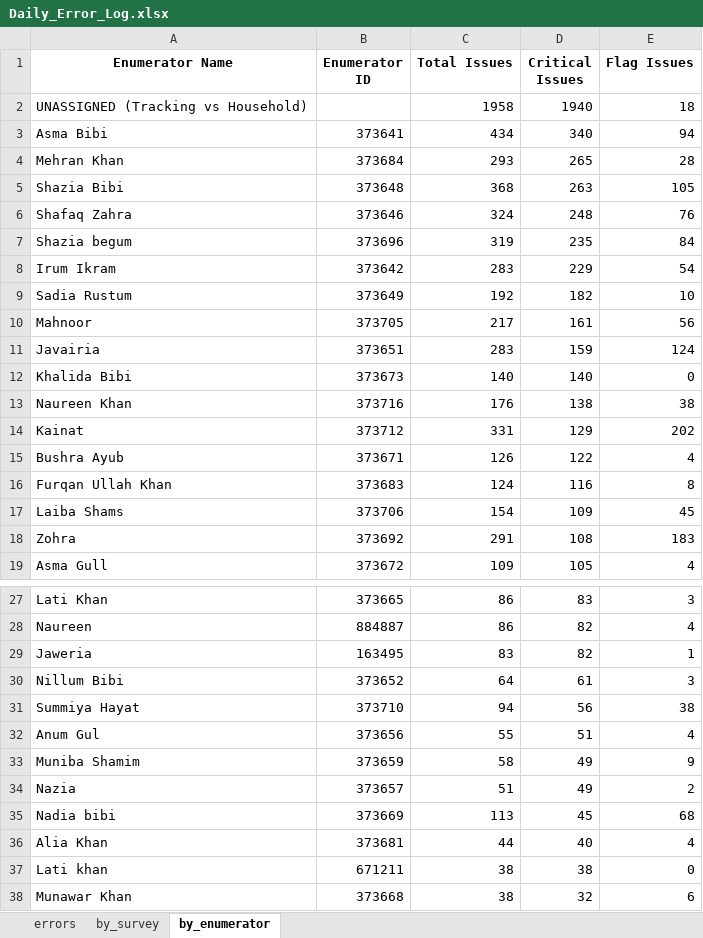
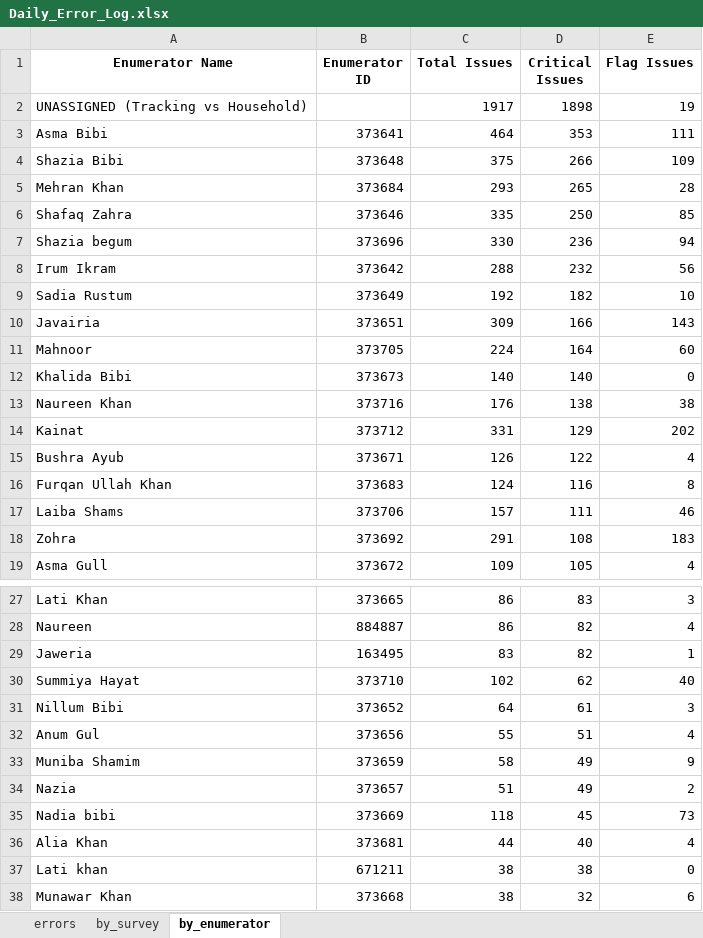
Before and after one commit to malkiaman-dev/KP_RAP_M_-_E_Dashboard, an Excel workbook: Error_log/Daily_Error_Log.xlsx, sheet by_enumerator, drawn as a sheet; only a part is shown, gaps mark what is left out; values as stored, in another font and other column widths than the file's, no borders; removed rows and columns are numbered as before the commit, all else as after; the diff names each change by its address in the sheet, - before the commit and + after, or states it on an @@ line.

```diff
--- a/Error_log/Daily_Error_Log.xlsx (sheet by_enumerator)
+++ b/Error_log/Daily_Error_Log.xlsx (sheet by_enumerator)
-C2 (Total Issues): 1958
+C2 (Total Issues): 1917
-D2 (Critical Issues): 1940
+D2 (Critical Issues): 1898
-E2 (Flag Issues): 18
+E2 (Flag Issues): 19
-C3 (Total Issues): 434
+C3 (Total Issues): 464
-D3 (Critical Issues): 340
+D3 (Critical Issues): 353
-E3 (Flag Issues): 94
+E3 (Flag Issues): 111
+row 4: Shazia Bibi | 373648 | 375 | 266 | 109
-row 5: Shazia Bibi | 373648 | 368 | 263 | 105
-C6 (Total Issues): 324
+C6 (Total Issues): 335
-D6 (Critical Issues): 248
+D6 (Critical Issues): 250
-E6 (Flag Issues): 76
+E6 (Flag Issues): 85
-C7 (Total Issues): 319
+C7 (Total Issues): 330
-D7 (Critical Issues): 235
+D7 (Critical Issues): 236
-E7 (Flag Issues): 84
+E7 (Flag Issues): 94
-C8 (Total Issues): 283
+C8 (Total Issues): 288
-D8 (Critical Issues): 229
+D8 (Critical Issues): 232
-E8 (Flag Issues): 54
+E8 (Flag Issues): 56
-row 10: Mahnoor | 373705 | 217 | 161 | 56
-C10 (Total Issues): 283
+C10 (Total Issues): 309
-D10 (Critical Issues): 159
+D10 (Critical Issues): 166
-E10 (Flag Issues): 124
+E10 (Flag Issues): 143
+row 11: Mahnoor | 373705 | 224 | 164 | 60
-C17 (Total Issues): 154
+C17 (Total Issues): 157
-D17 (Critical Issues): 109
+D17 (Critical Issues): 111
-E17 (Flag Issues): 45
+E17 (Flag Issues): 46
+row 30: Summiya Hayat | 373710 | 102 | 62 | 40
-row 31: Summiya Hayat | 373710 | 94 | 56 | 38
-C35 (Total Issues): 113
+C35 (Total Issues): 118
-E35 (Flag Issues): 68
+E35 (Flag Issues): 73
```
Also changed, not shown: sheet errors, sheet by_survey, Error_log/Enumerator_Performance.xlsx, Error_log/Weekly_QA_Summary.xlsx, 2 other files.
